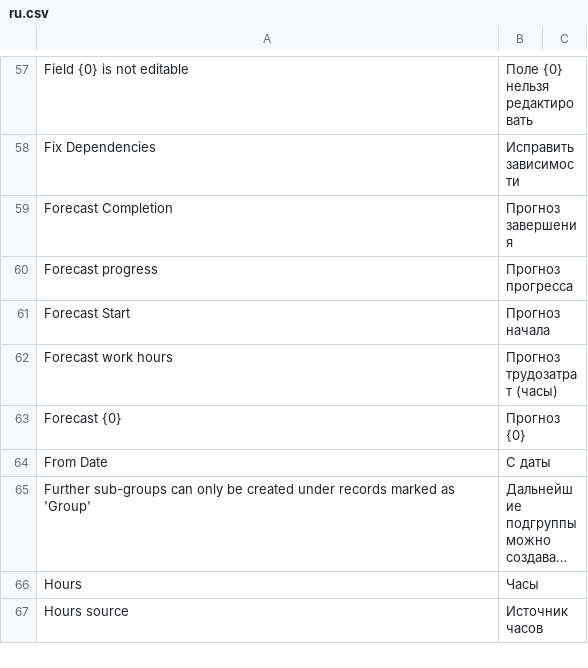
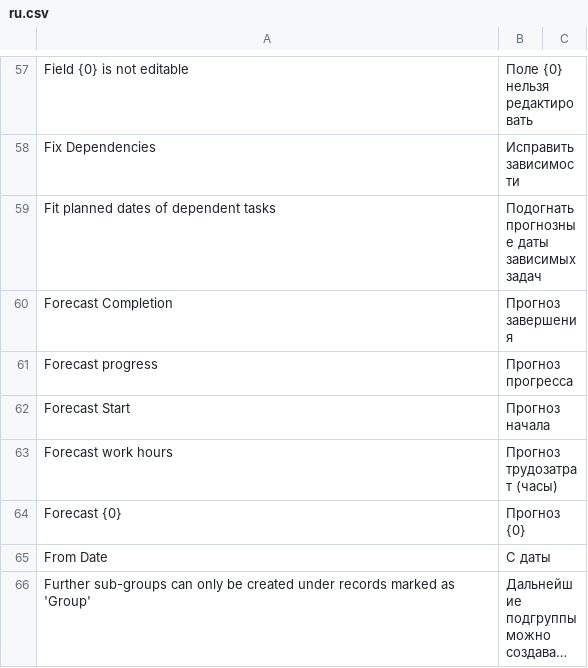
Before and after one commit to Dinext-pro/dinext-project-tasks-gantt, a CSV file: dinext_project_tasks_gantt/translations/ru.csv, drawn as a sheet; only a part is shown, gaps mark what is left out; the shorter side is filled out with more unchanged rows; long unchanged cells end in …; the diff names each change by its address in the sheet, - before the commit and + after, or states it on an @@ line.

Commit message:
feat(dates): fit depends_on window and max act_end
Conflict dialog can offer fitting dependent planned dates.
act_end is always max(sla/resolution, completed_on, UTP).

Refs ISS-2026-03288

Co-authored-by: Administrator <administrator@dinext.invalid>

```diff
--- a/dinext_project_tasks_gantt/translations/ru.csv
+++ b/dinext_project_tasks_gantt/translations/ru.csv
+row 59: Fit planned dates of dependent tasks | Подогнать прогнозные даты зависимых задач
```
Also changed, not shown: 12 other files.
